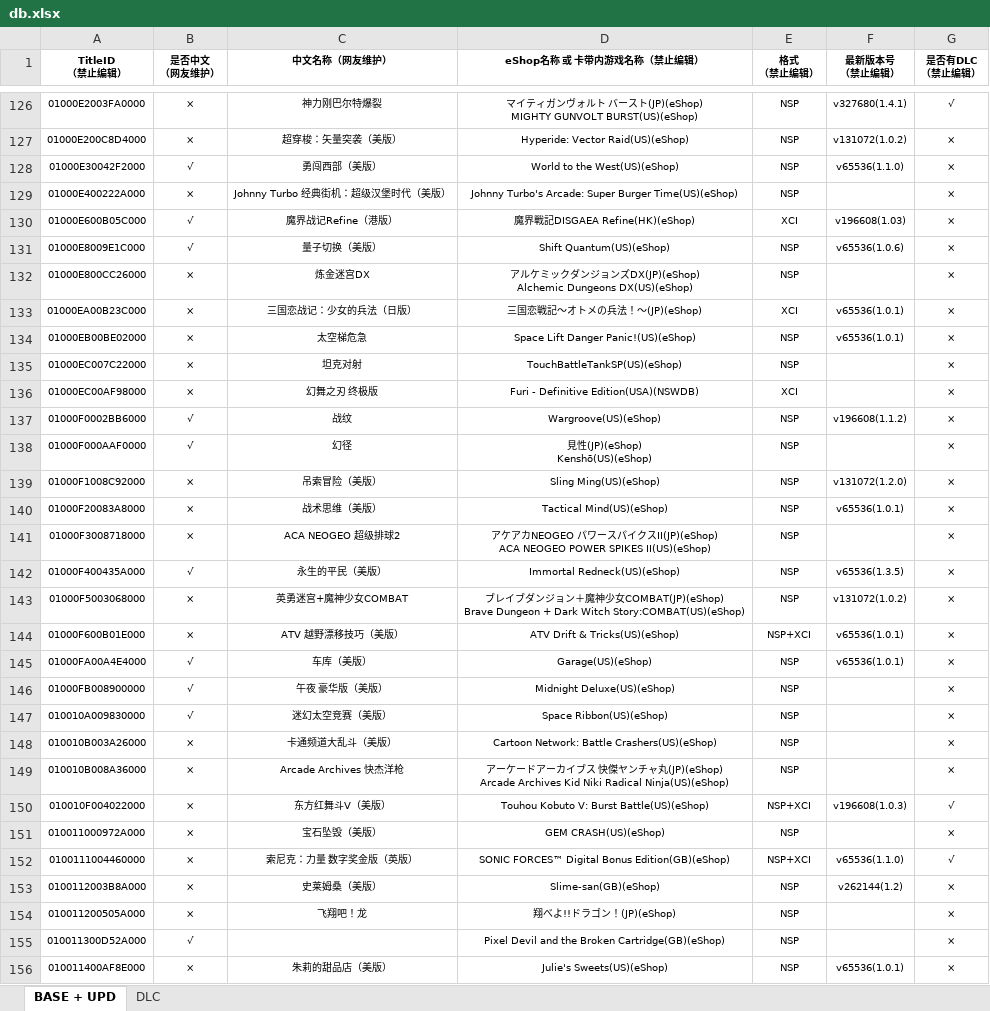
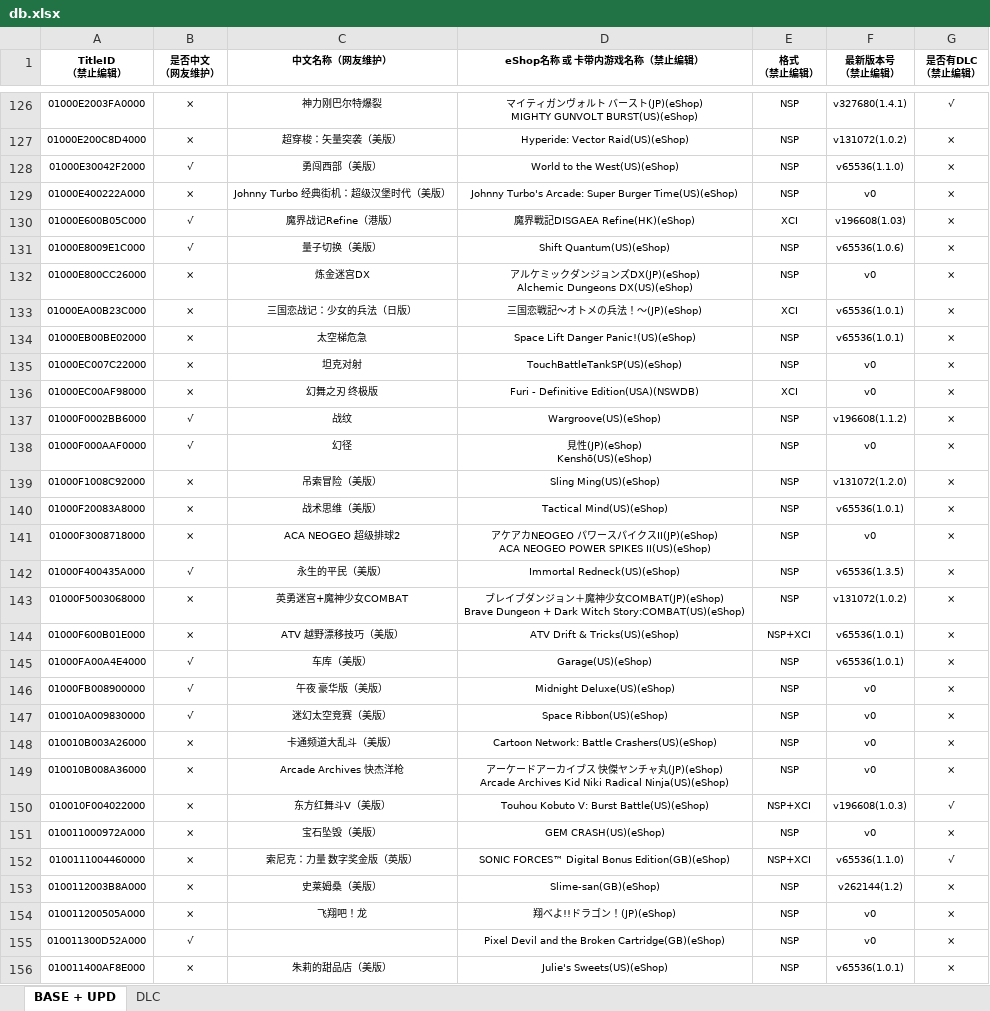
Before and after one commit to hy9902/ns, an Excel workbook: db.xlsx, sheet BASE + UPD, drawn as a sheet; only a part is shown, gaps mark what is left out; values as stored, in another font and other column widths than the file's, no borders; the diff covers the shown part only; the diff names each change by its address in the sheet, - before the commit and + after, or states it on an @@ line.

Commit message:
Add files via upload

```diff
--- a/db.xlsx (sheet BASE + UPD)
+++ b/db.xlsx (sheet BASE + UPD)
-F129 (最新版本号 （禁止编辑）): (empty)
+F129 (最新版本号 （禁止编辑）): v0
-F132 (最新版本号 （禁止编辑）): (empty)
+F132 (最新版本号 （禁止编辑）): v0
-F135:F136 (最新版本号 （禁止编辑）): (empty)
+F135:F136 (最新版本号 （禁止编辑）): v0
-F138 (最新版本号 （禁止编辑）): (empty)
+F138 (最新版本号 （禁止编辑）): v0
-F141 (最新版本号 （禁止编辑）): (empty)
+F141 (最新版本号 （禁止编辑）): v0
-F146:F149 (最新版本号 （禁止编辑）): (empty)
+F146:F149 (最新版本号 （禁止编辑）): v0
-F151 (最新版本号 （禁止编辑）): (empty)
+F151 (最新版本号 （禁止编辑）): v0
-F154:F155 (最新版本号 （禁止编辑）): (empty)
+F154:F155 (最新版本号 （禁止编辑）): v0
```
Also changed, not shown: 892 edited cells elsewhere in this sheet.
